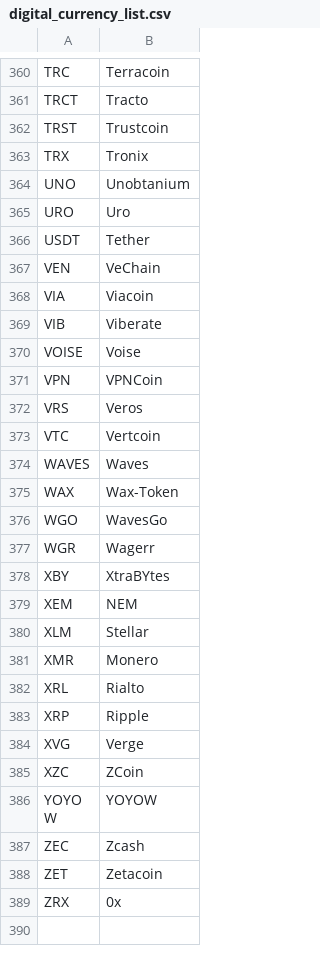
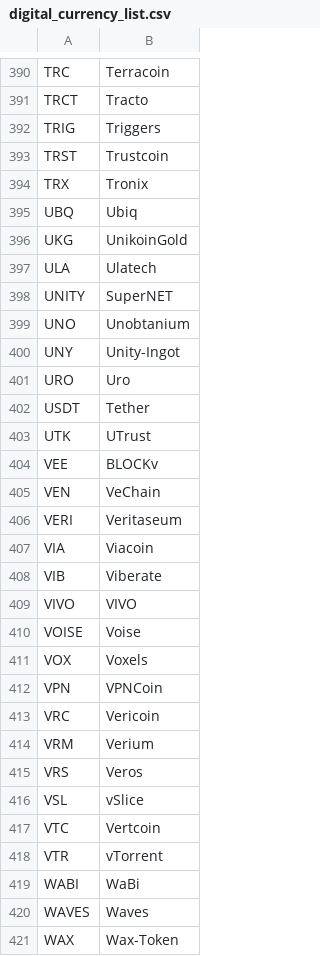
Before and after one commit to acastef/HCI-Projekat1, a CSV file: Stocks/Stocks/Files/digital_currency_list.csv, drawn as a sheet; only a part is shown, gaps mark what is left out; the shorter side is filled out with more unchanged rows; the diff covers the shown part only.

```diff
--- a/Stocks/Stocks/Files/digital_currency_list.csv
+++ b/Stocks/Stocks/Files/digital_currency_list.csv
@@ -361,14 +391,30 @@ TRC,Terracoin
 TRCT,Tracto
+TRIG,Triggers
 TRST,Trustcoin
 TRX,Tronix
+UBQ,Ubiq
+UKG,UnikoinGold
+ULA,Ulatech
+UNITY,SuperNET
 UNO,Unobtanium
+UNY,Unity-Ingot
 URO,Uro
 USDT,Tether
+UTK,UTrust
+VEE,BLOCKv
 VEN,VeChain
+VERI,Veritaseum
 VIA,Viacoin
 VIB,Viberate
+VIVO,VIVO
 VOISE,Voise
+VOX,Voxels
 VPN,VPNCoin
+VRC,Vericoin
+VRM,Verium
 VRS,Veros
+VSL,vSlice
 VTC,Vertcoin
+VTR,vTorrent
+WABI,WaBi
 WAVES,Waves
```
Also changed, not shown: 57 added rows elsewhere in this file, Stocks/Stocks/Files/physical_currency_list.csv, 5 other files.
